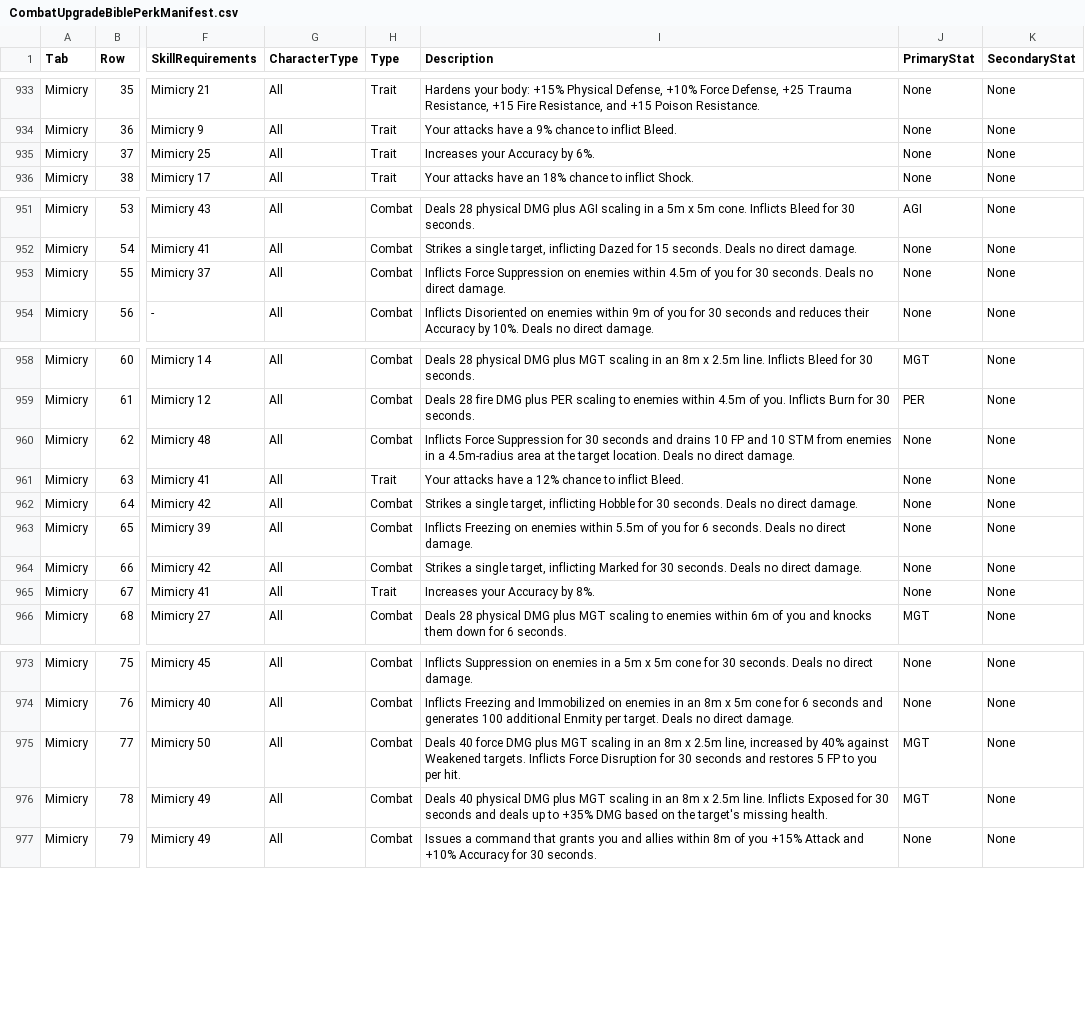
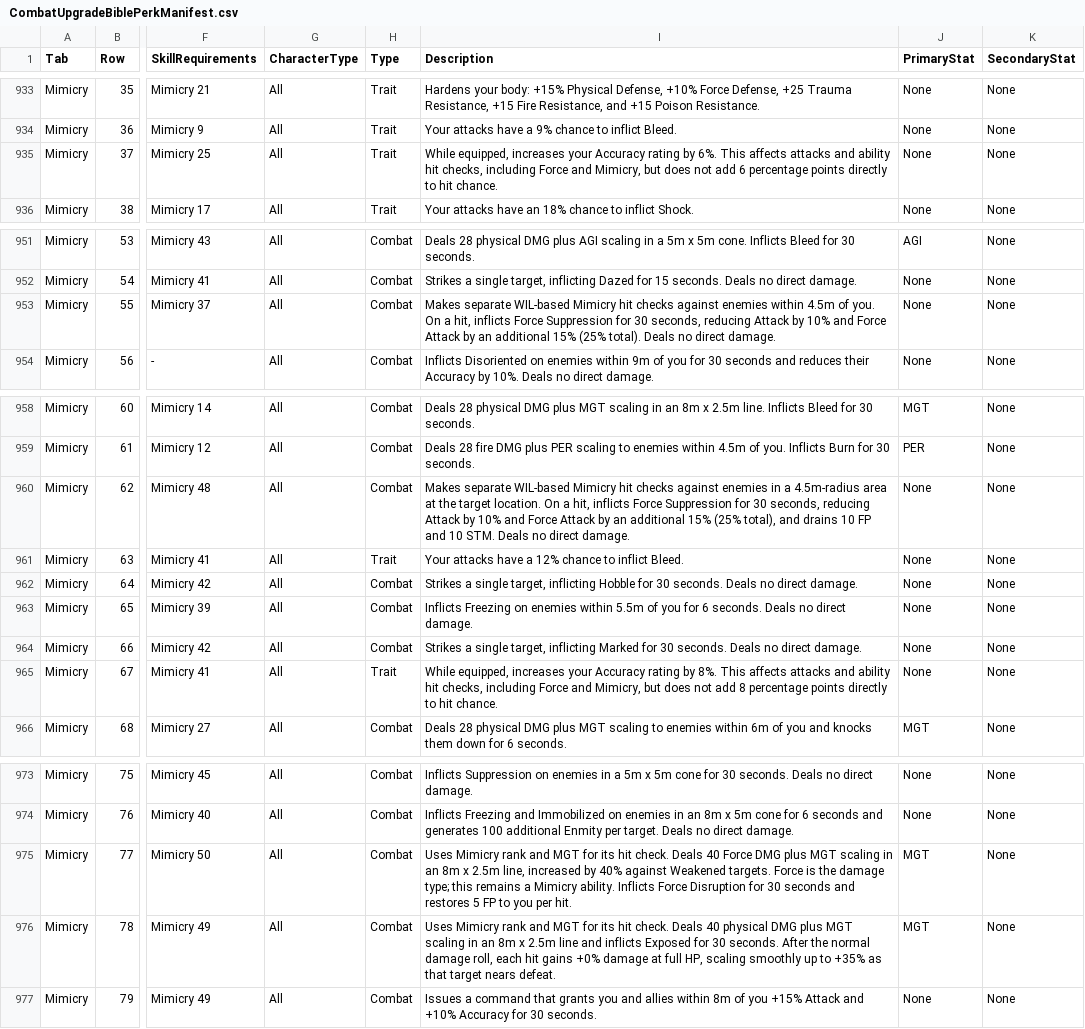
Before and after one commit to zunath/SWLOR_NWN, a CSV file: SWLOR.Game.Server/Readmes/CombatUpgradeBiblePerkManifest.csv, drawn as a sheet; only a part is shown, gaps mark what is left out; the diff names each change by its address in the sheet, - before the commit and + after, or states it on an @@ line.

```diff
--- a/SWLOR.Game.Server/Readmes/CombatUpgradeBiblePerkManifest.csv
+++ b/SWLOR.Game.Server/Readmes/CombatUpgradeBiblePerkManifest.csv
-I935 (Description): Increases your Accuracy by 6%.
+I935 (Description): While equipped, increases your Accuracy rating by 6%. This affects attacks and ability hit checks, including Force and Mimicry, but does not add 6 percentage points directly to hit chance.
-I953 (Description): Inflicts Force Suppression on enemies within 4.5m of you for 30 seconds. Deals no…
+I953 (Description): Makes separate WIL-based Mimicry hit checks against enemies within 4.5m of you. On a hit, inflicts Force Suppression for 30 seconds, reducing Attack by 10% and Force Attack by an additional 15% (25% total). Deals no…
-I960 (Description): Inflicts Force Suppression for 30 seconds and drains 10 FP and 10 STM from enemies in a 4.5m-radius area at the target location. Deals no…
+I960 (Description): Makes separate WIL-based Mimicry hit checks against enemies in a 4.5m-radius area at the target location. On a hit, inflicts Force Suppression for 30 seconds, reducing Attack by 10% and Force Attack by an additional 15% (25% total), and drains 10 FP and 10 STM. Deals no…
-I965 (Description): Increases your Accuracy by 8%.
+I965 (Description): While equipped, increases your Accuracy rating by 8%. This affects attacks and ability hit checks, including Force and Mimicry, but does not add 8 percentage points directly to hit chance.
-I975 (Description): Deals 40 force DMG plus MGT scaling in an 8m x 2.5m line, increased by 40% against Weakened targets. Inflicts Force…
+I975 (Description): Uses Mimicry rank and MGT for its hit check. Deals 40 Force DMG plus MGT scaling in an 8m x 2.5m line, increased by 40% against Weakened targets. Force is the damage type; this remains a Mimicry ability. Inflicts Force…
-I976 (Description): Deals 40 physical DMG plus MGT scaling in an 8m x 2.5m line. Inflicts Exposed for 30 seconds and deals up to +35% DMG based on the target's missing health.
+I976 (Description): Uses Mimicry rank and MGT for its hit check. Deals 40 physical DMG plus MGT scaling in an 8m x 2.5m line and inflicts Exposed for 30 seconds. After the normal damage roll, each hit gains +0% damage at full HP, scaling smoothly up to +35% as that target nears defeat.
```
Also changed, not shown: SWLOR.Game.Server/Readmes/CombatUpgradeBibleImplementationReview.csv, 5 other files.
